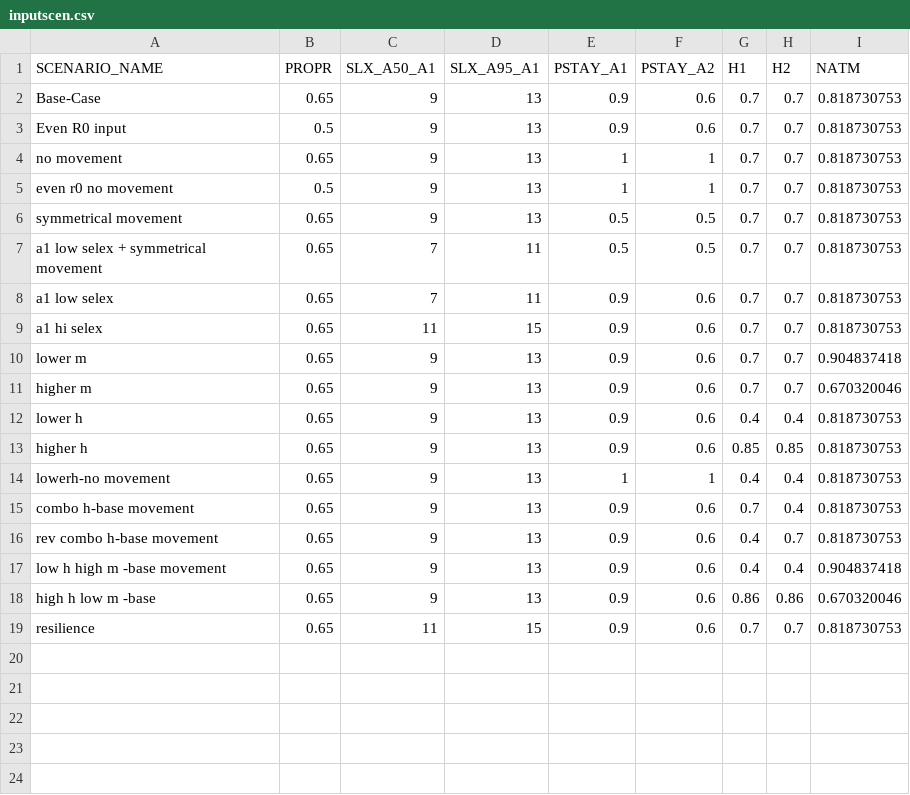
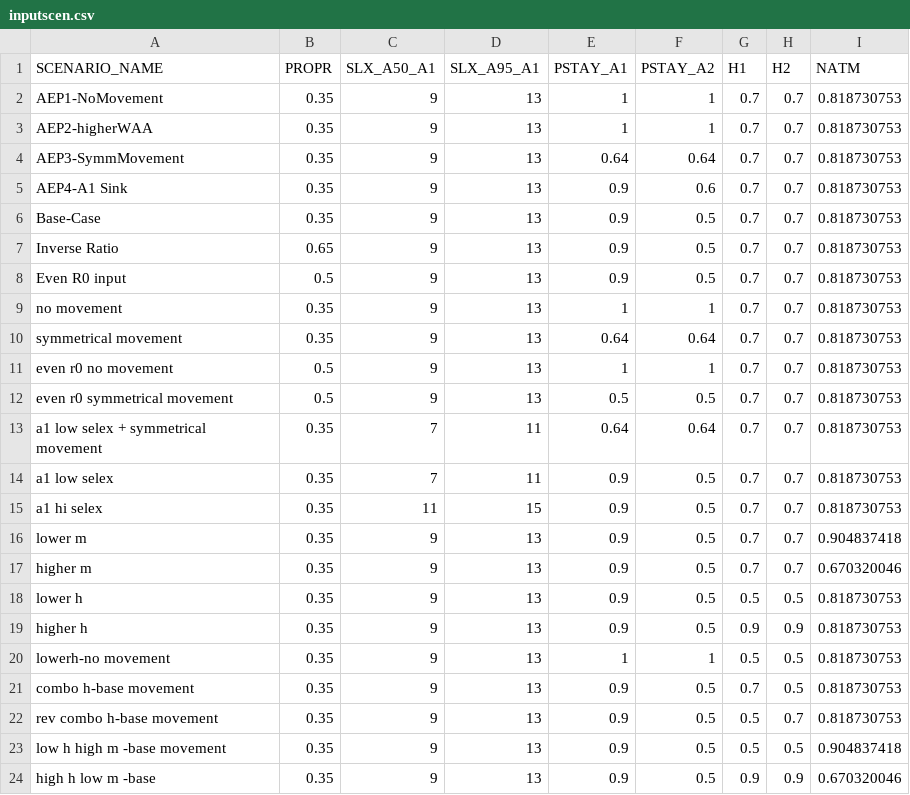
Before and after one commit to mkapur/sptlRP, a CSV file: inputscen.csv, drawn as a sheet.

Commit message:
add aep scenarios

```diff
--- a/inputscen.csv
+++ b/inputscen.csv
@@ -1,19 +1,24 @@
 SCENARIO_NAME,PROPR,SLX_A50_A1,SLX_A95_A1,PSTAY_A1,PSTAY_A2,H1,H2,NATM
-Base-Case,0.65,9,13,0.9,0.6,0.7,0.7,0.818730753
-Even R0 input,0.5,9,13,0.9,0.6,0.7,0.7,0.818730753
-no movement,0.65,9,13,1,1,0.7,0.7,0.818730753
+AEP1-NoMovement,0.35,9,13,1,1,0.7,0.7,0.818730753
+AEP2-higherWAA,0.35,9,13,1,1,0.7,0.7,0.818730753
+AEP3-SymmMovement,0.35,9,13,0.64,0.64,0.7,0.7,0.818730753
+AEP4-A1 Sink,0.35,9,13,0.9,0.6,0.7,0.7,0.818730753
+Base-Case,0.35,9,13,0.9,0.5,0.7,0.7,0.818730753
+Inverse Ratio,0.65,9,13,0.9,0.5,0.7,0.7,0.818730753
+Even R0 input,0.5,9,13,0.9,0.5,0.7,0.7,0.818730753
+no movement,0.35,9,13,1,1,0.7,0.7,0.818730753
+symmetrical movement,0.35,9,13,0.64,0.64,0.7,0.7,0.818730753
 even r0 no movement,0.5,9,13,1,1,0.7,0.7,0.818730753
-symmetrical movement,0.65,9,13,0.5,0.5,0.7,0.7,0.818730753
-a1 low selex + symmetrical movement,0.65,7,11,0.5,0.5,0.7,0.7,0.818730753
-a1 low selex,0.65,7,11,0.9,0.6,0.7,0.7,0.818730753
-a1 hi selex,0.65,11,15,0.9,0.6,0.7,0.7,0.818730753
-lower m,0.65,9,13,0.9,0.6,0.7,0.7,0.904837418
-higher m,0.65,9,13,0.9,0.6,0.7,0.7,0.670320046
-lower h,0.65,9,13,0.9,0.6,0.4,0.4,0.818730753
-higher h,0.65,9,13,0.9,0.6,0.85,0.85,0.818730753
-lowerh-no movement,0.65,9,13,1,1,0.4,0.4,0.818730753
-combo h-base movement,0.65,9,13,0.9,0.6,0.7,0.4,0.818730753
-rev combo h-base movement,0.65,9,13,0.9,0.6,0.4,0.7,0.818730753
-low h high m -base movement,0.65,9,13,0.9,0.6,0.4,0.4,0.904837418
-high h low m -base,0.65,9,13,0.9,0.6,0.86,0.86,0.670320046
-resilience,0.65,11,15,0.9,0.6,0.7,0.7,0.818730753
+even r0 symmetrical movement,0.5,9,13,0.5,0.5,0.7,0.7,0.818730753
+a1 low selex + symmetrical movement,0.35,7,11,0.64,0.64,0.7,0.7,0.818730753
+a1 low selex,0.35,7,11,0.9,0.5,0.7,0.7,0.818730753
+a1 hi selex,0.35,11,15,0.9,0.5,0.7,0.7,0.818730753
+lower m,0.35,9,13,0.9,0.5,0.7,0.7,0.904837418
+higher m,0.35,9,13,0.9,0.5,0.7,0.7,0.670320046
+lower h,0.35,9,13,0.9,0.5,0.5,0.5,0.818730753
+higher h,0.35,9,13,0.9,0.5,0.9,0.9,0.818730753
+lowerh-no movement,0.35,9,13,1,1,0.5,0.5,0.818730753
+combo h-base movement,0.35,9,13,0.9,0.5,0.7,0.5,0.818730753
+rev combo h-base movement,0.35,9,13,0.9,0.5,0.5,0.7,0.818730753
+low h high m -base movement,0.35,9,13,0.9,0.5,0.5,0.5,0.904837418
+high h low m -base,0.35,9,13,0.9,0.5,0.9,0.9,0.670320046
```
